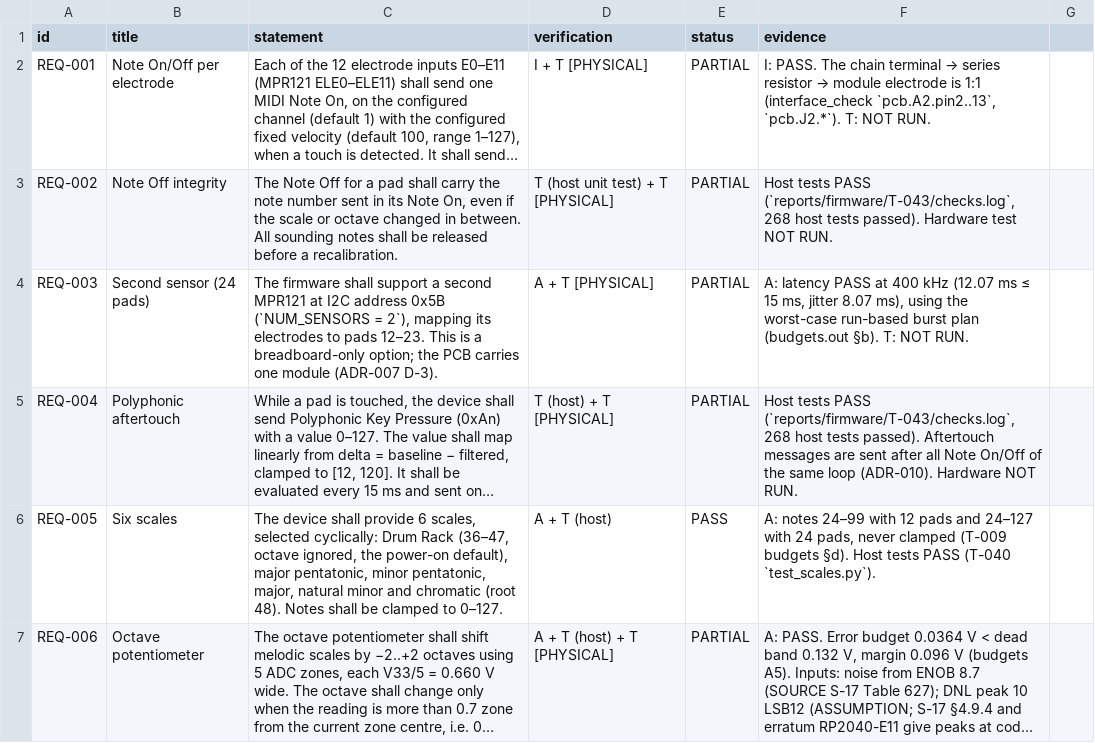
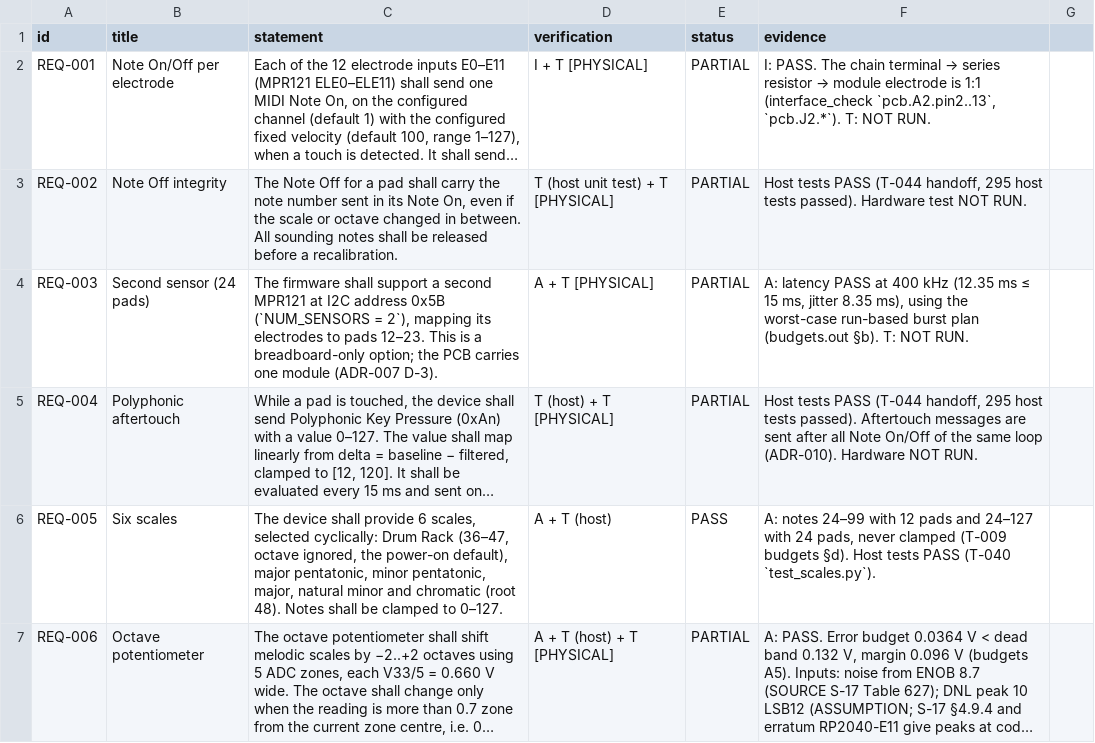
Before and after one commit to catuta0/fruta-midi-controller, a CSV file: requirements/requirements.csv, drawn as a sheet; only a part is shown; long unchanged cells end in …; the diff covers the shown part only; the diff names each change by its address in the sheet, - before the commit and + after, or states it on an @@ line.

Commit message:
Requirements draft-5 (REQ-009 lost sensor, REQ-042 shared notes), latency model with ECR poll; manual and report updated for firmware T-044

```diff
--- a/requirements/requirements.csv
+++ b/requirements/requirements.csv
-F3 (evidence): …tests PASS (`reports/firmware/T-043/checks.log`, 268 host tests…
+F3 (evidence): …tests PASS (T-044 handoff, 295 host tests…
-F4 (evidence): …400 kHz (12.07 ms ≤ 15 ms, jitter 8.07 ms), using…
+F4 (evidence): …400 kHz (12.35 ms ≤ 15 ms, jitter 8.35 ms), using…
-F5 (evidence): …tests PASS (`reports/firmware/T-043/checks.log`, 268 host tests…
+F5 (evidence): …tests PASS (T-044 handoff, 295 host tests…
```
Also changed, not shown: 1 added row and 11 edited cells elsewhere in this file, 18 other files.
